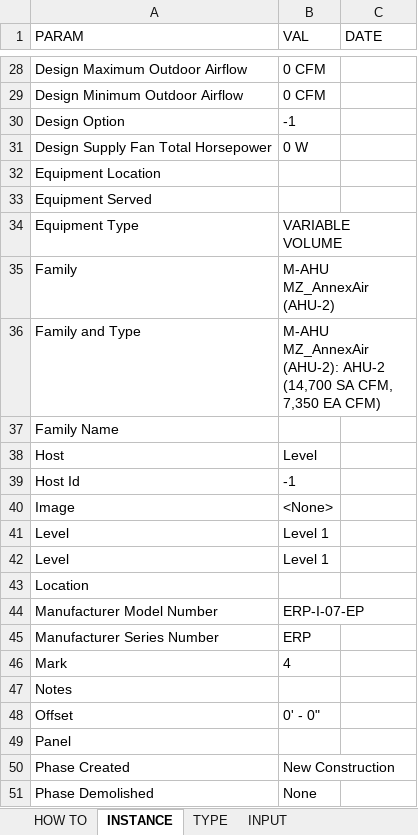
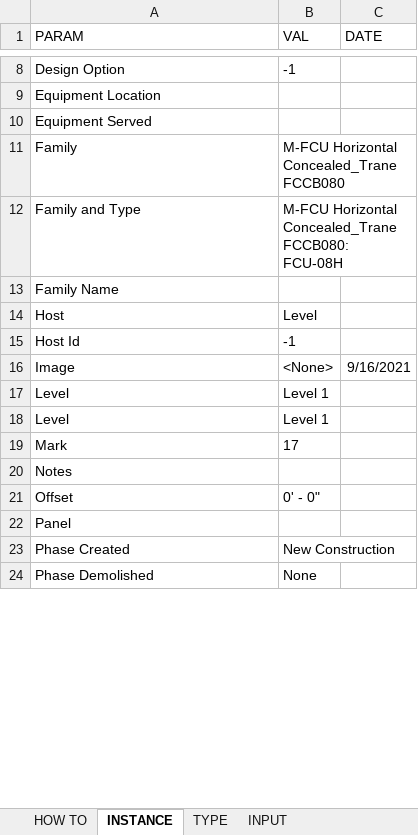
Before and after one commit to richung99/SetFamilyParameters, an Excel workbook: paramList.xlsm, sheet INSTANCE, drawn as a sheet; only a part is shown, gaps mark what is left out; values as stored, in another font and other column widths than the file's, no borders; removed rows and columns are numbered as before the commit, all else as after; the diff covers the shown part only; the diff names each change by its address in the sheet, - before the commit and + after, or states it on an @@ line.

Commit message:
Implemented string metrics to match manufacturer parameters with design parameters. Started dynamo script to change instance based parameters to type based parameters.

```diff
--- a/paramList.xlsm (sheet INSTANCE)
+++ b/paramList.xlsm (sheet INSTANCE)
-row 28: Design Maximum Outdoor Airflow | 0 CFM
-row 29: Design Minimum Outdoor Airflow | 0 CFM
-row 31: Design Supply Fan Total Horsepower | 0 W
-row 34: Equipment Type | VARIABLE VOLUME
-B11 (VAL): M-AHU MZ_AnnexAir (AHU-2)
+B11 (VAL): M-FCU Horizontal Concealed_Trane FCCB080
-B12 (VAL): M-AHU MZ_AnnexAir (AHU-2): AHU-2 (14,700 SA CFM, 7,350 EA CFM)
+B12 (VAL): M-FCU Horizontal Concealed_Trane FCCB080: FCU-08H
-C16 (DATE): (empty)
+C16 (DATE): 9/16/2021
-row 43: Location
-row 44: Manufacturer Model Number | ERP-I-07-EP
-row 45: Manufacturer Series Number | ERP
-B19 (VAL): 4
+B19 (VAL): 17
```
Also changed, not shown: 2 added rows, 22 removed rows and 5 edited cells elsewhere in this sheet, sheet TYPE, sheet INPUT, other sheet tabs, formulas that keep their value, charts or pictures, 13 other files.
